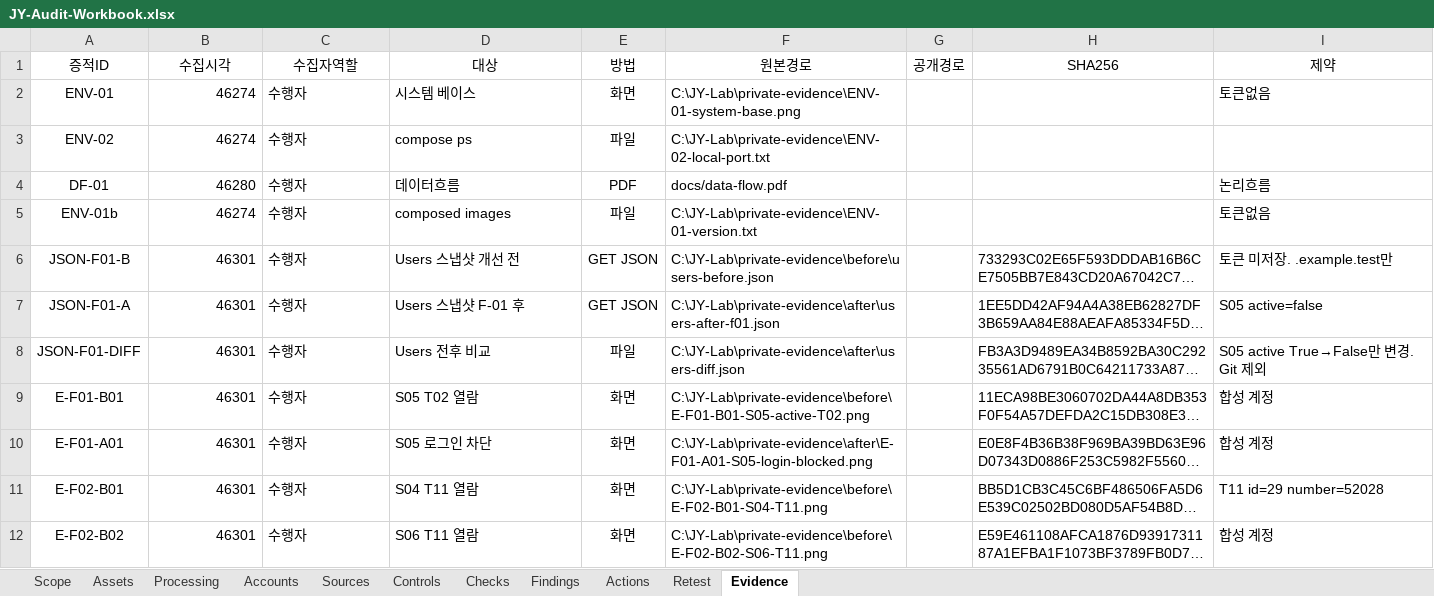
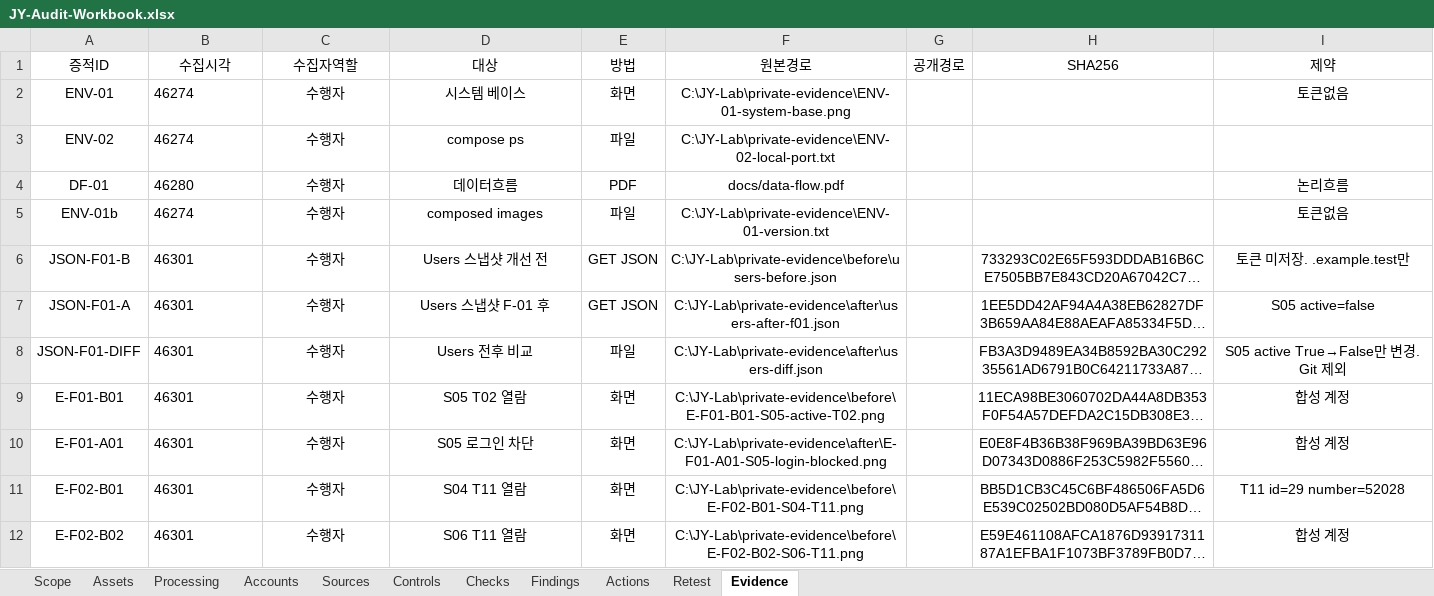
Before and after one commit to jxxnk/JY-Group-Privacy-Audit, an Excel workbook: reports/JY-Audit-Workbook.xlsx, sheet Evidence, drawn as a sheet; only a part is shown; long unchanged cells end in …; values as stored, in another font and other column widths than the file's, no borders; table styles not drawn; the diff covers the shown part only; the diff names each change by its address in the sheet, - before the commit and + after, or states it on an @@ line.

```diff
--- a/reports/JY-Audit-Workbook.xlsx (sheet Evidence)
+++ b/reports/JY-Audit-Workbook.xlsx (sheet Evidence)
-B2:B12 alignment: right
+B2:B12 alignment: left
-C2:D12 alignment: left
+C2:D12 alignment: center
-F2:F12 alignment: left
+F2:F12 alignment: center
-I2 alignment: left
+I2 alignment: center
-I4:I5 alignment: left
+I4:I5 alignment: center
-H6:I12 alignment: left
+H6:I12 alignment: center
```
Also changed, not shown: cell formats elsewhere in this sheet, sheet Checks, sheet Sources, sheet Accounts, sheet Actions, sheet Processing, sheet Scope, 4 more sheets, 3 other files.
